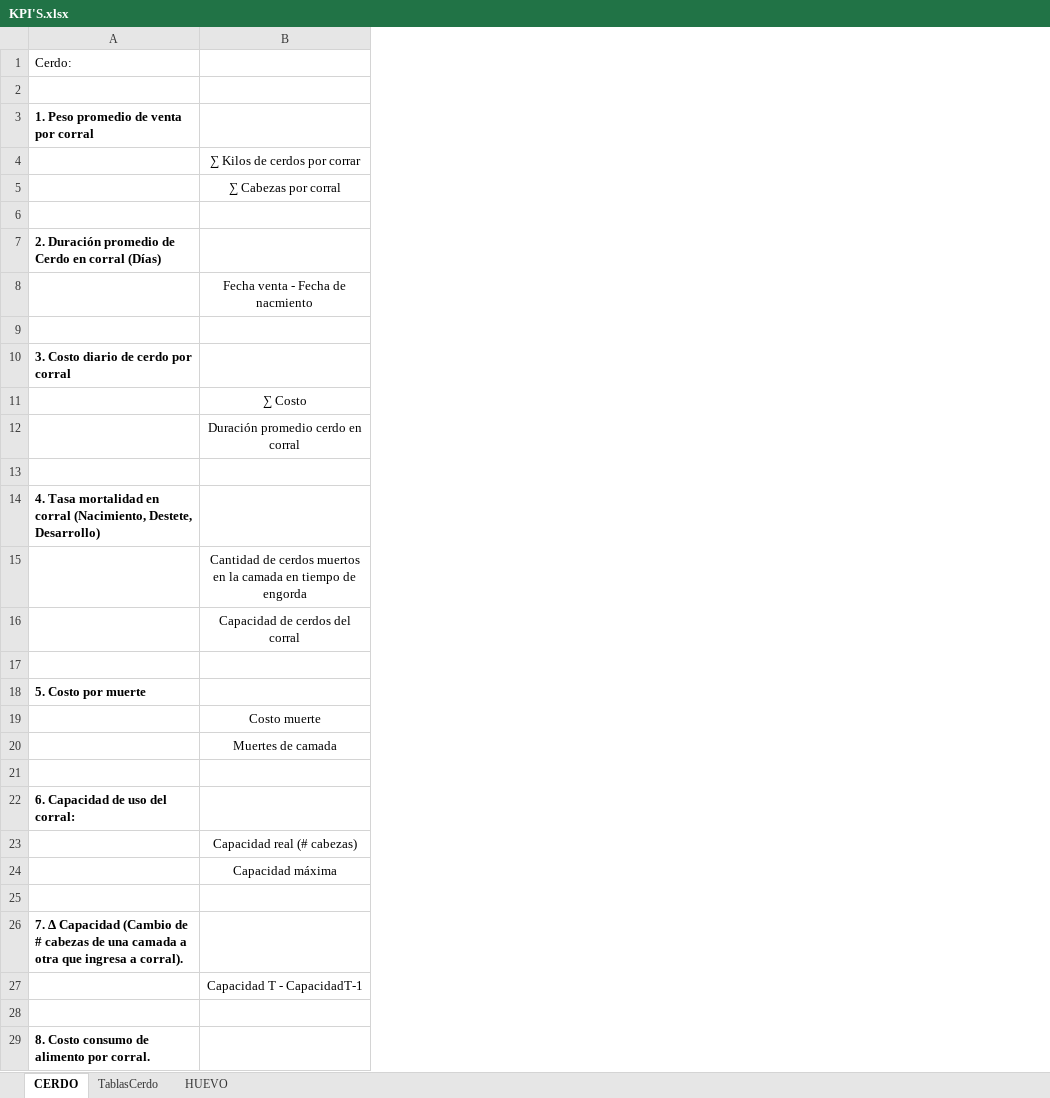
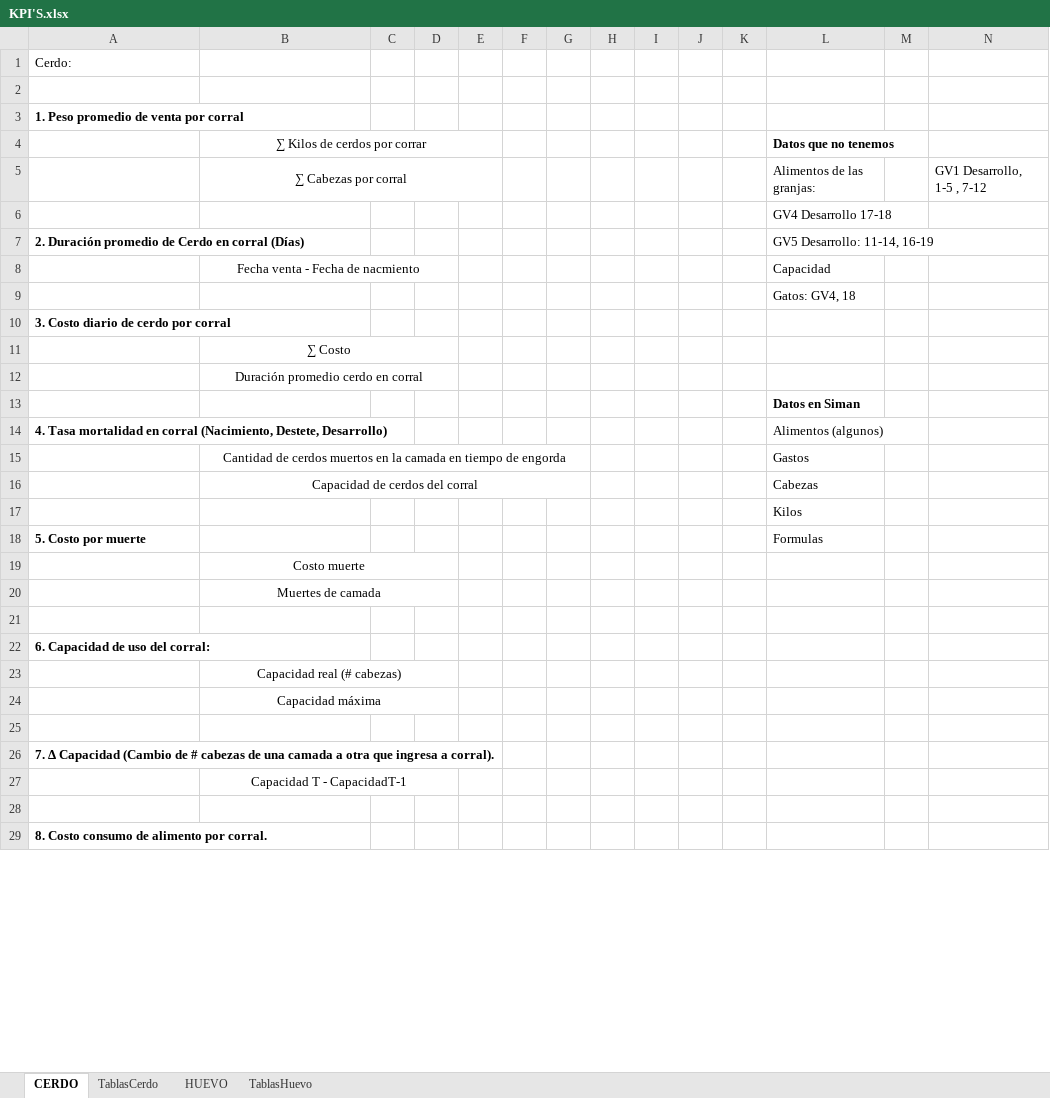
Before and after one commit to NatashaGamez/Granja, an Excel workbook: GV/KPI'S.xlsx, sheet CERDO, drawn as a sheet; only a part is shown; values as stored, in another font and other column widths than the file's, no borders; the diff covers the shown part only; the diff names each change by its address in the sheet, - before the commit and + after, or states it on an @@ line.

```diff
--- a/GV/KPI'S.xlsx (sheet CERDO)
+++ b/GV/KPI'S.xlsx (sheet CERDO)
+sheet tab: TablasHuevo
+column C, empty
+column D, empty
+column E, empty
+column F, empty
+column G, empty
+column H, empty
+column I, empty
+column J, empty
+column K, empty
+column L (Datos que no tenemos), rows 5-18: Alimentos de las granjas: | GV4 Desarrollo 17-18 | GV5 Desarrollo: 11-14, 16-19 | Capacidad | Gatos: GV4, 18 |  |  |  | Datos en Siman | Alimentos (algunos) | Gastos | Cabezas | Kilos | Formulas
+column M, empty
+column N, row 5: GV1 Desarrollo, 1-5 , 7-12
+B4:E4 merged
+B5:E5 merged
+B8:D8 merged
+B11:D11 merged
+B12:D12 merged
+B15:G15 merged
+B16:G16 merged
+B19:D19 merged
+B20:D20 merged
+B23:D23 merged
+B24:D24 merged
+B27:D27 merged
```
Also changed, not shown: merged cells elsewhere in this sheet, sheet TablasCerdo, sheet HUEVO.
